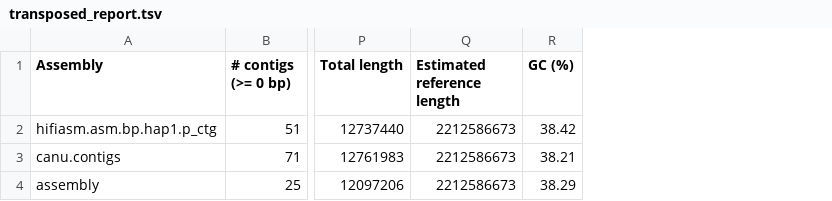
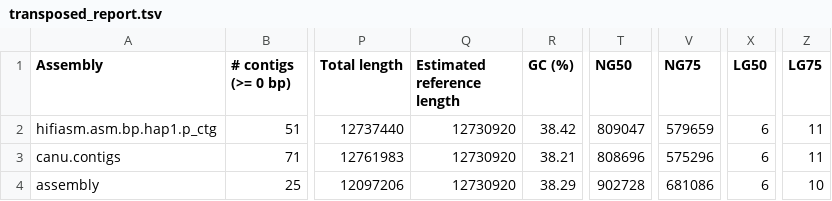
Before and after one commit to ISasiain/De_novo_assembly, a TSV file: 05_Quast/transposed_report.tsv, drawn as a sheet; only a part is shown, gaps mark what is left out; the diff names each change by its address in the sheet, - before the commit and + after, or states it on an @@ line.

```diff
--- a/05_Quast/transposed_report.tsv
+++ b/05_Quast/transposed_report.tsv
+column T (NG50), rows 2-4: 809047 | 808696 | 902728
+column V (NG75), rows 2-4: 579659 | 575296 | 681086
+column X (LG50), rows 2-4: all 6
+column Z (LG75), rows 2-4: 11 | 11 | 10
-Q2:Q4 (Estimated reference length): 2212586673
+Q2:Q4 (Estimated reference length): 12730920
```
Also changed, not shown: 05_Quast/report.tsv, 16 other files.
